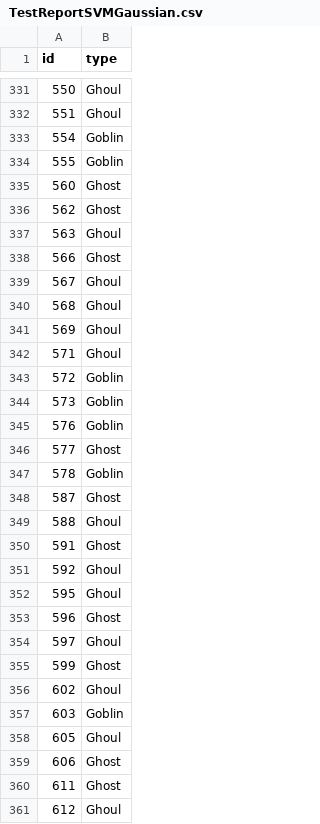
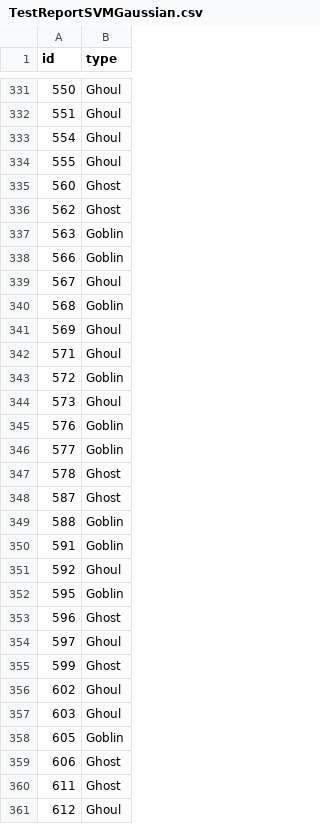
Before and after one commit to serafm/ML-Data-Classification-Algorithms, a CSV file: TestReportSVMGaussian.csv, drawn as a sheet; only a part is shown, gaps mark what is left out; the diff covers the shown part only.

```diff
--- a/TestReportSVMGaussian.csv
+++ b/TestReportSVMGaussian.csv
@@ -332,10 +332,10 @@ id,type
 551,Ghoul
-554,Goblin
-555,Goblin
+554,Ghoul
+555,Ghoul
 560,Ghost
 562,Ghost
-563,Ghoul
-566,Ghost
+563,Goblin
+566,Goblin
 567,Ghoul
-568,Ghoul
+568,Goblin
 569,Ghoul
@@ -343,11 +343,11 @@ id,type
 572,Goblin
-573,Goblin
+573,Ghoul
 576,Goblin
-577,Ghost
-578,Goblin
+577,Goblin
+578,Ghost
 587,Ghost
-588,Ghoul
-591,Ghost
+588,Goblin
+591,Goblin
 592,Ghoul
-595,Ghoul
+595,Goblin
 596,Ghost
@@ -356,4 +356,4 @@ id,type
 602,Ghoul
-603,Goblin
-605,Ghoul
+603,Ghoul
+605,Goblin
 606,Ghost
```
Also changed, not shown: 159 edited cells elsewhere in this file, TestReportNeuralNetwork.csv, 5 other files.
